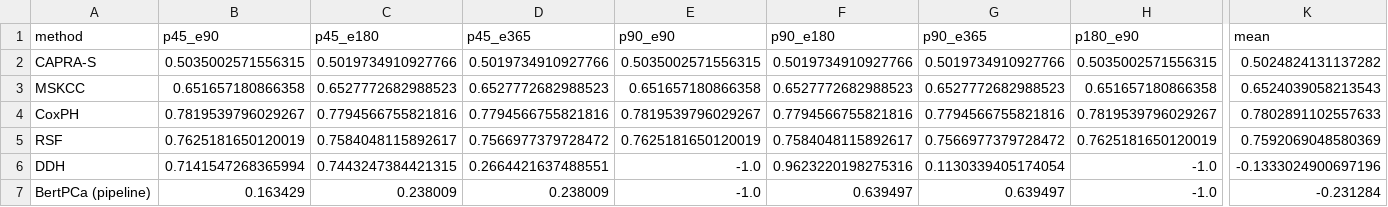
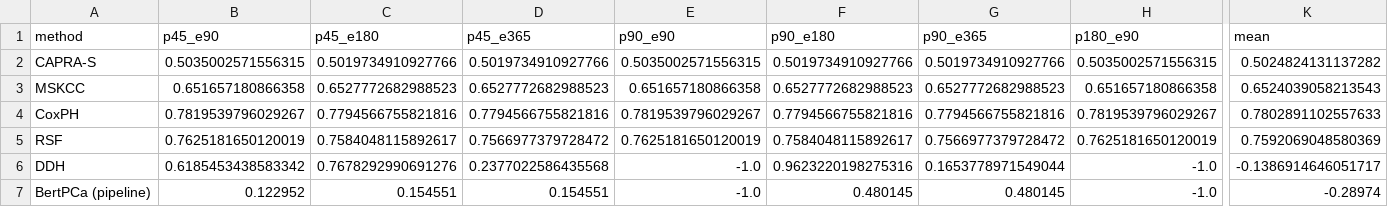
Before and after one commit to Fari98/BertPCa-Extension, a CSV file: functional_outcomes/outputs/full_results_ef.csv, drawn as a sheet; only a part is shown, gaps mark what is left out; the diff names each change by its address in the sheet, - before the commit and + after, or states it on an @@ line.

```diff
--- a/functional_outcomes/outputs/full_results_ef.csv
+++ b/functional_outcomes/outputs/full_results_ef.csv
-B6 (p45_e90): 0.7141547268365994
+B6 (p45_e90): 0.6185453438583342
-C6 (p45_e180): 0.7443247384421315
+C6 (p45_e180): 0.7678292990691276
-D6 (p45_e365): 0.2664421637488551
+D6 (p45_e365): 0.2377022586435568
-G6 (p90_e365): 0.1130339405174054
+G6 (p90_e365): 0.1653778971549044
-K6 (mean): -0.1333024900697196
+K6 (mean): -0.1386914646051717
-B7 (p45_e90): 0.163429
+B7 (p45_e90): 0.122952
-C7 (p45_e180): 0.238009
+C7 (p45_e180): 0.154551
-D7 (p45_e365): 0.238009
+D7 (p45_e365): 0.154551
-F7 (p90_e180): 0.639497
+F7 (p90_e180): 0.480145
-G7 (p90_e365): 0.639497
+G7 (p90_e365): 0.480145
-K7 (mean): -0.231284
+K7 (mean): -0.28974
```
Also changed, not shown: functional_outcomes/outputs/baseline_results_ef.csv, 5 other files.
